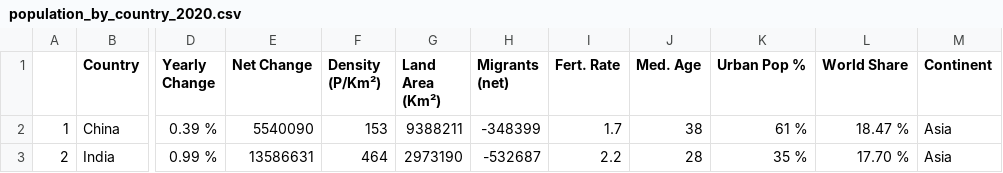
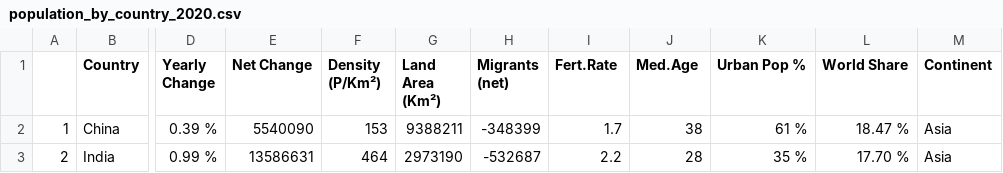
Before and after one commit to kkur0009/FIT3179, a CSV file: population_by_country_2020.csv, drawn as a sheet; only a part is shown, gaps mark what is left out; the diff names each change by its address in the sheet, - before the commit and + after, or states it on an @@ line.

Commit message:
Update population_by_country_2020.csv

```diff
--- a/population_by_country_2020.csv
+++ b/population_by_country_2020.csv
-I1: Fert. Rate
+I1: Fert.Rate
-J1: Med. Age
+J1: Med.Age
```
